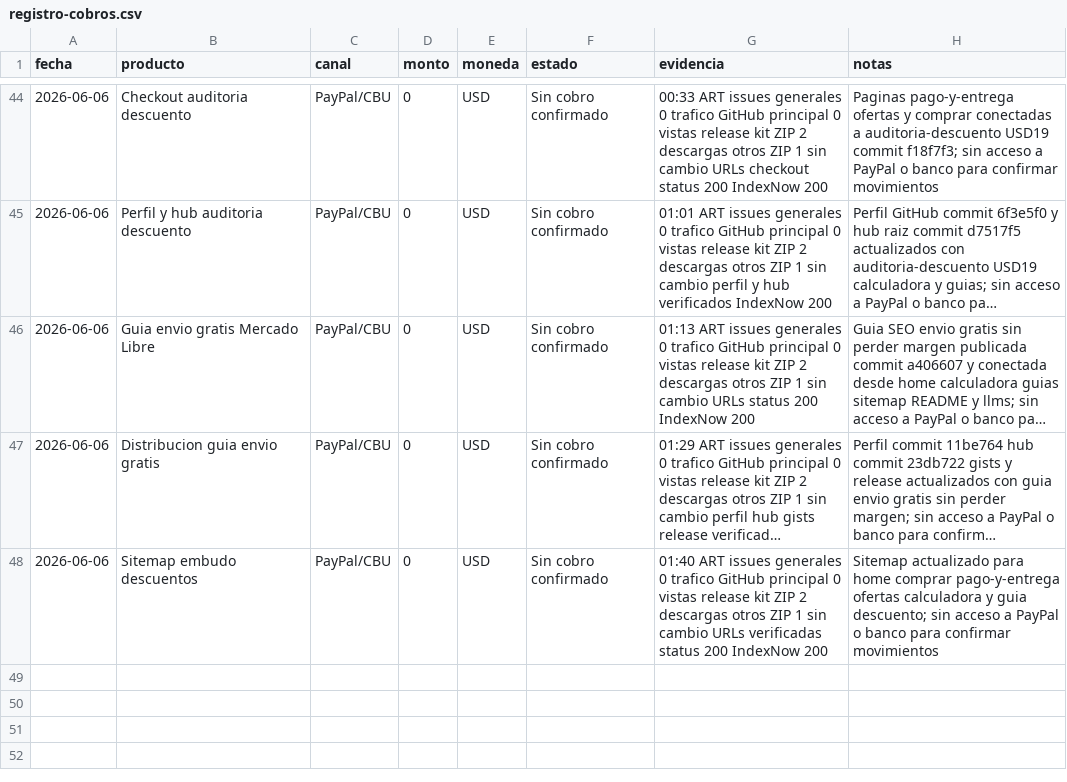
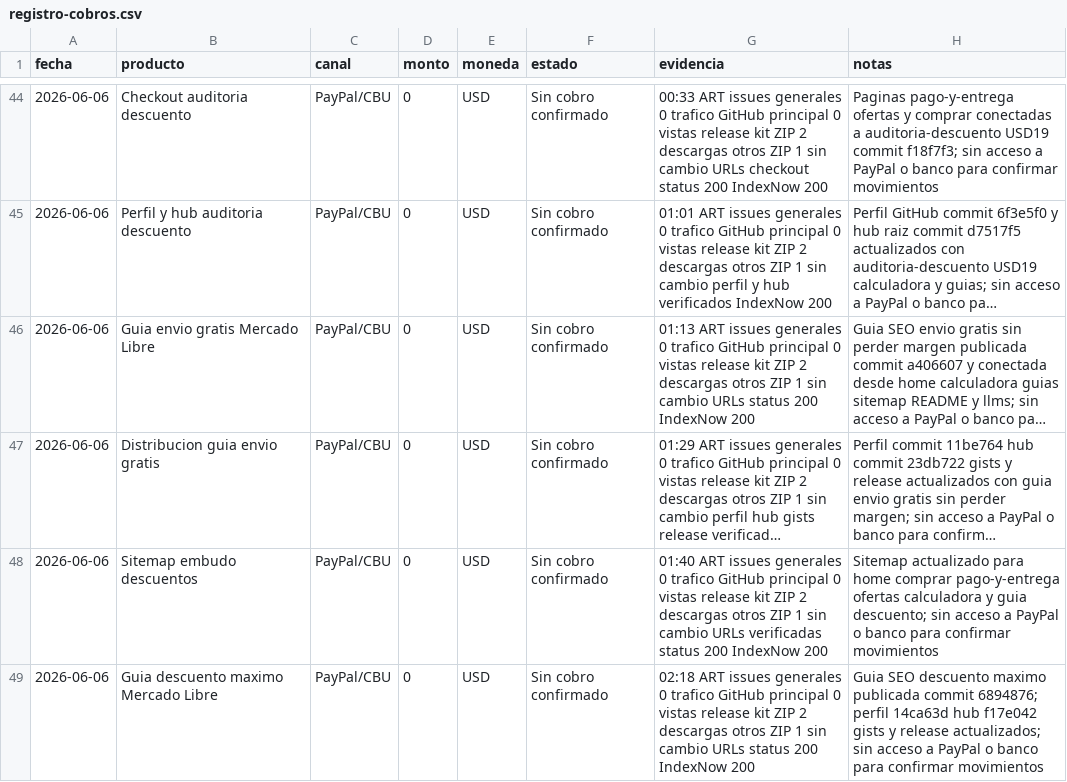
Before and after one commit to bozicovichsantiago20-oss/kit-vendedor-express, a CSV file: operacion/registro-cobros.csv, drawn as a sheet; only a part is shown, gaps mark what is left out; long unchanged cells end in …; the diff names each change by its address in the sheet, - before the commit and + after, or states it on an @@ line.

```diff
--- a/operacion/registro-cobros.csv
+++ b/operacion/registro-cobros.csv
+row 49: 2026-06-06 | Guia descuento maximo Mercado Libre | PayPal/CBU | 0 | USD | Sin cobro confirmado | 02:18 ART issues generales 0 trafico GitHub principal 0 vistas release kit ZIP 2 descargas otros ZIP 1 sin cambio URLs status 200 IndexNow 200 | Guia SEO descuento maximo publicada commit 6894876; perfil 14ca63d hub f17e042 gists y release actualizados; sin acceso a PayPal o banco para confirmar movimientos
```
Also changed, not shown: operacion/canales-distribucion.csv, 5 other files.
